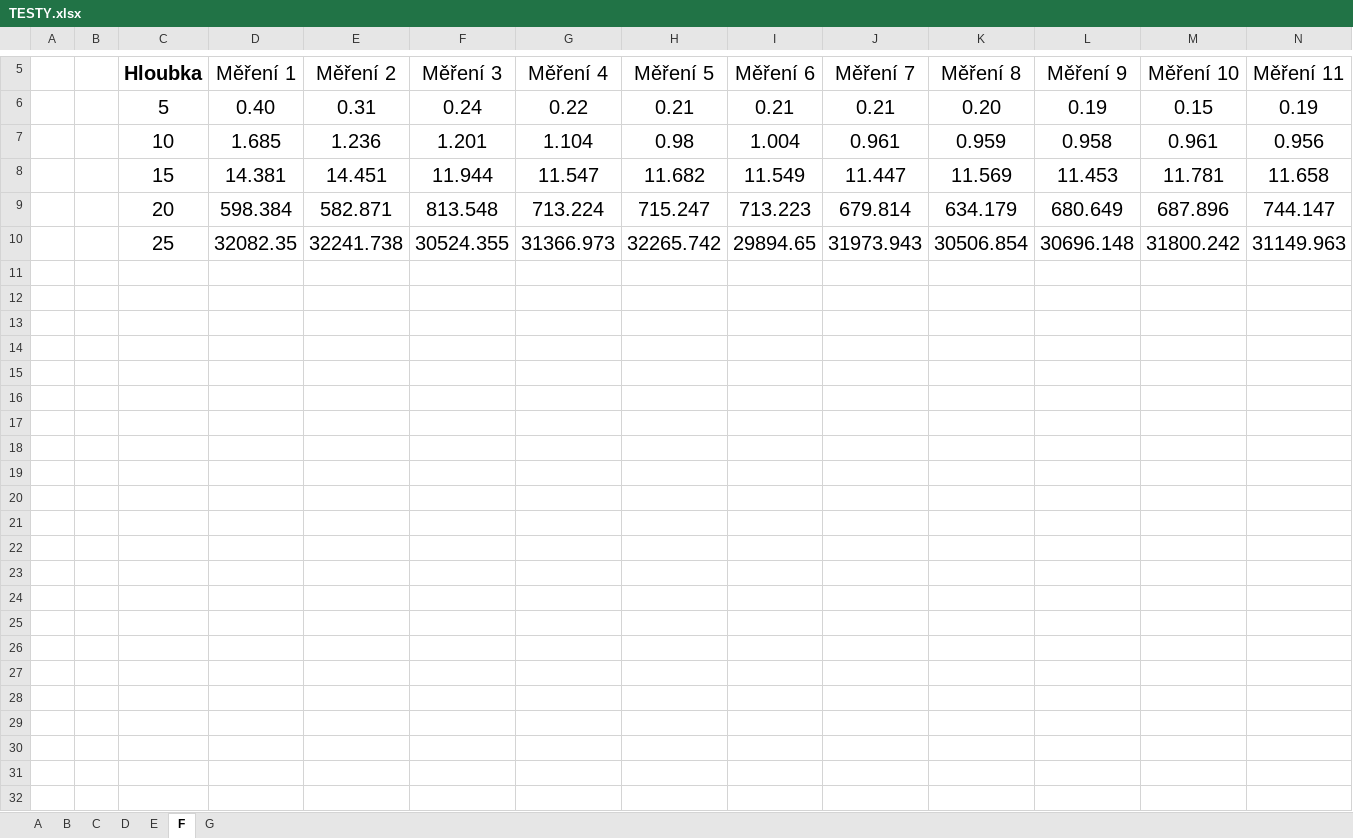
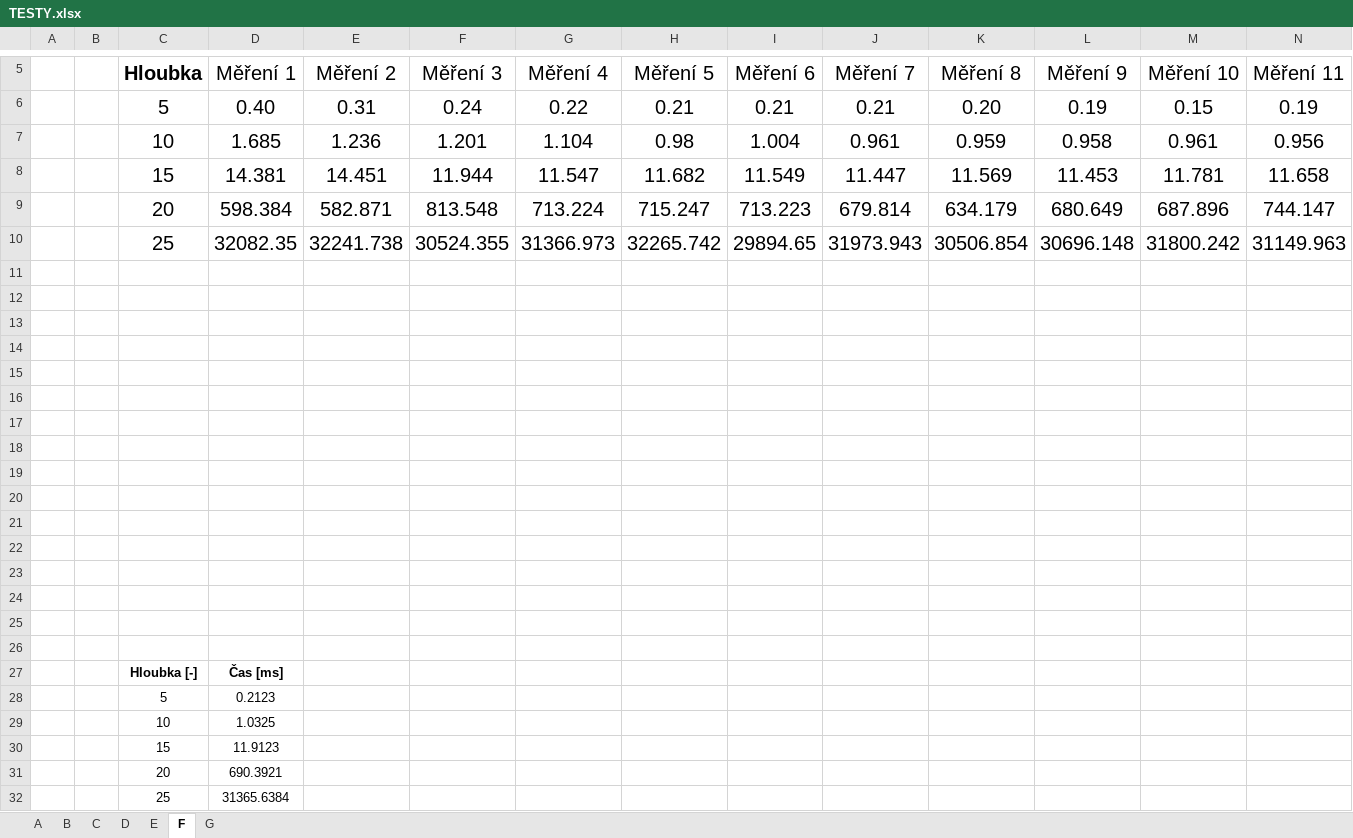
Before and after one commit to Romiiis/EqualLib, an Excel workbook: src/main/resources/TESTY.xlsx, sheet F, drawn as a sheet; only a part is shown, gaps mark what is left out; values as stored, in another font and other column widths than the file's, no borders; charts and pictures not drawn; rows hold the shown columns only; the diff names each change by its address in the sheet, - before the commit and + after, or states it on an @@ line.

```diff
--- a/src/main/resources/TESTY.xlsx (sheet F)
+++ b/src/main/resources/TESTY.xlsx (sheet F)
+row 11: (empty)
+row 12: (empty)
+row 13: (empty)
+row 14: (empty)
+row 15: (empty)
+row 16: (empty)
+row 17: (empty)
+row 18: (empty)
+row 19: (empty)
+row 20: (empty)
+row 21: (empty)
+row 22: (empty)
+row 23: (empty)
+row 24: (empty)
+row 25: (empty)
+row 26: (empty)
+row 27:  |  | Hloubka [-] | Čas [ms]
+row 28:  |  | 5 | 0.2123
+row 29:  |  | 10 | 1.0325
+row 30:  |  | 15 | 11.9123
+row 31:  |  | 20 | 690.3921
+row 32:  |  | 25 | 31365.6384
```
Also changed, not shown: sheet E, sheet D, sheet G, sheet C, sheet B, sheet A, formulas that keep their value, charts or pictures.
